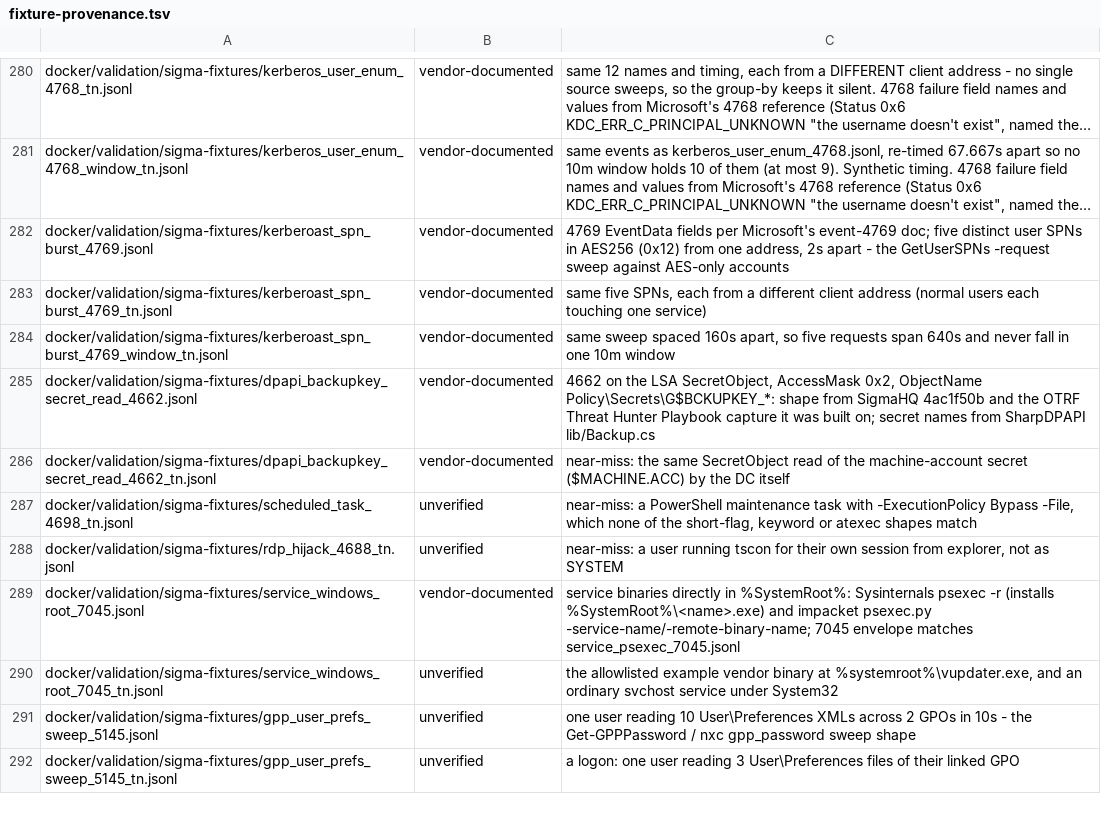
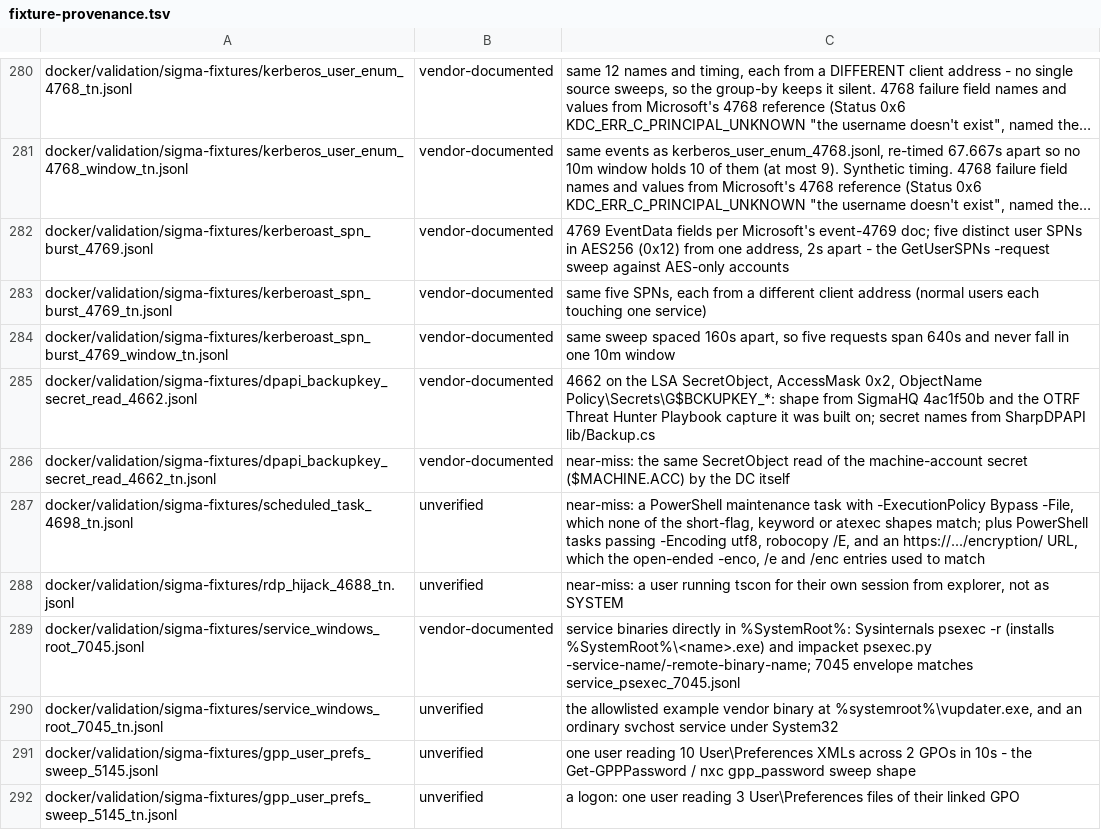
Before and after one commit to dotgibson/dotfiles-Defense, a TSV file: docker/validation/fixture-provenance.tsv, drawn as a sheet; only a part is shown, gaps mark what is left out; long unchanged cells end in ….

```diff
--- a/docker/validation/fixture-provenance.tsv
+++ b/docker/validation/fixture-provenance.tsv
@@ -286,3 +286,3 @@ docker/validation/sigma-fixtures/dpapi_backupkey_secret_read_4662.jsonl	vendor-d
 docker/validation/sigma-fixtures/dpapi_backupkey_secret_read_4662_tn.jsonl	vendor-documented	near-miss: the same SecretObject read of the machine-account secret ($MACHINE.ACC) by the DC itself
-docker/validation/sigma-fixtures/scheduled_task_4698_tn.jsonl	unverified	near-miss: a PowerShell maintenance task with -ExecutionPolicy Bypass -File, which none of the short-flag, keyword or atexec shapes match
+docker/validation/sigma-fixtures/scheduled_task_4698_tn.jsonl	unverified	near-miss: a PowerShell maintenance task with -ExecutionPolicy Bypass -File, which none of the short-flag, keyword or atexec shapes match; plus PowerShell tasks passing -Encoding utf8, robocopy /E, and an https://.../encryption/ URL, which the open-ended -enco, /e and /enc entries used to match
 docker/validation/sigma-fixtures/rdp_hijack_4688_tn.jsonl	unverified	near-miss: a user running tscon for their own session from explorer, not as SYSTEM
```
Also changed, not shown: detections/siem/splunk-precedence-allowlist.tsv, 15 other files.
